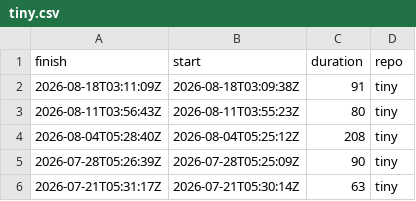
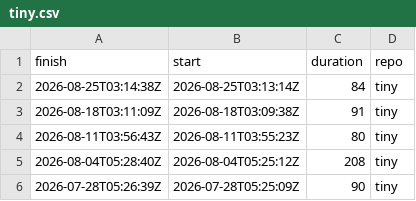
Before and after one commit to eddelbuettel/lim-chart, a CSV file: csv/tiny.csv, drawn as a sheet; only a part is shown; the shorter side is filled out with more unchanged rows; the diff names each change by its address in the sheet, - before the commit and + after, or states it on an @@ line.

```diff
--- a/csv/tiny.csv
+++ b/csv/tiny.csv
+row 2: 2026-08-25T03:14:38Z | 2026-08-25T03:13:14Z | 84 | tiny
```
Also changed, not shown: csv/tidy.csv, 1 other file.
